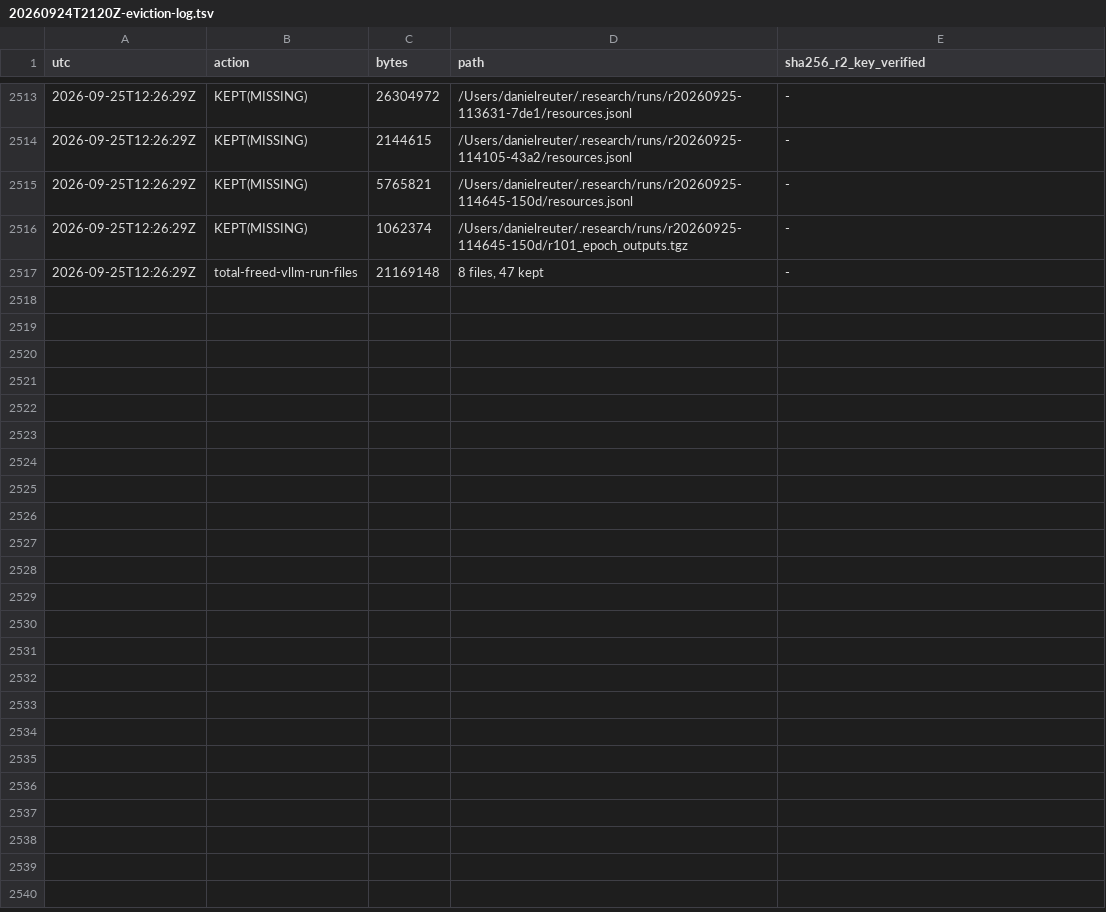
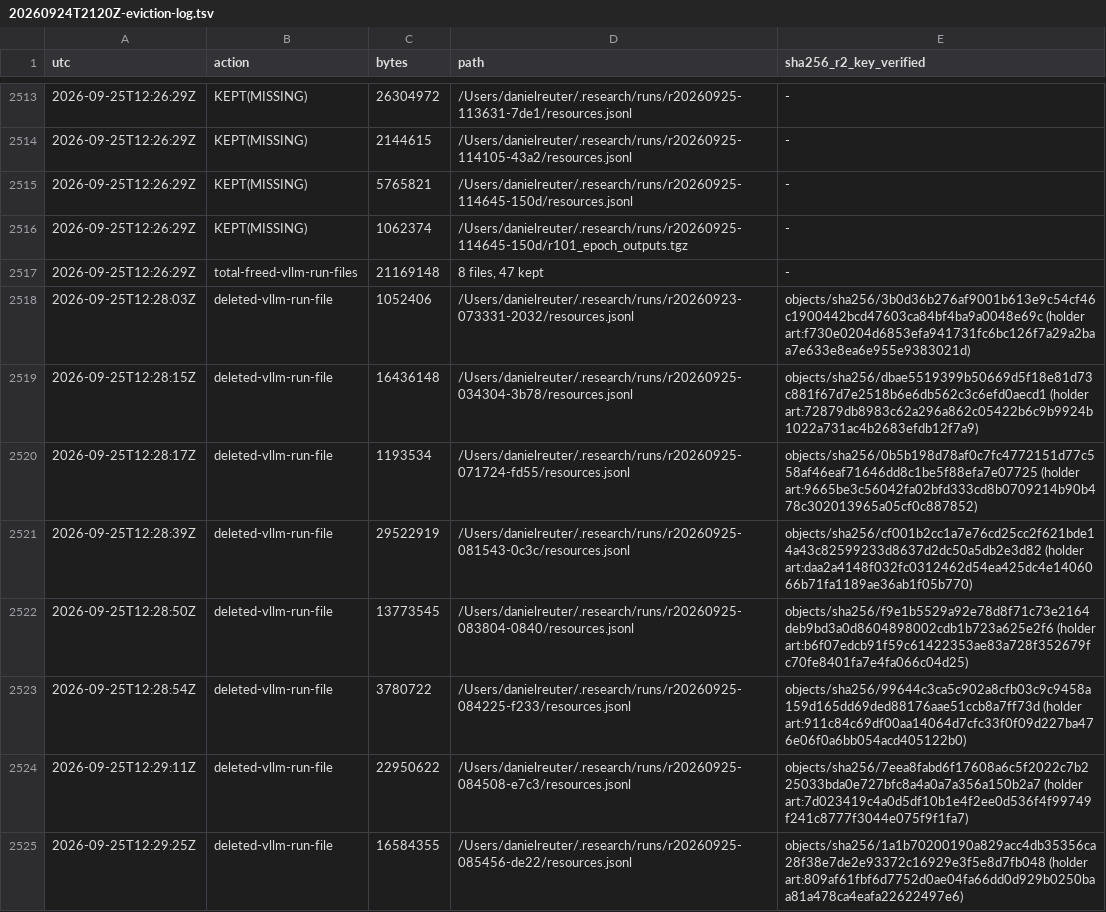
Before and after one commit to danielreuter/research-notes, a TSV file: lanes/coordinator/evidence/20260924T2120Z-eviction-log.tsv, drawn as a sheet; only a part is shown, gaps mark what is left out; the diff covers the shown part only.

Commit message:
notes sync 2026-09-25T12:31Z: 19 paths

```diff
--- a/lanes/coordinator/evidence/20260924T2120Z-eviction-log.tsv
+++ b/lanes/coordinator/evidence/20260924T2120Z-eviction-log.tsv
@@ -2517 +2517,9 @@ utc	action	bytes	path	sha256_r2_key_verified
 2026-09-25T12:26:29Z	total-freed-vllm-run-files	21169148	8 files, 47 kept	-
+2026-09-25T12:28:03Z	deleted-vllm-run-file	1052406	/Users/danielreuter/.research/runs/r20260923-073331-2032/resources.jsonl	objects/sha256/3b0d36b276af9001b613e9c54cf46c1900442bcd47603ca84bf4ba9a0048e69c (holder art:f730e0204d6853efa941731fc6bc126f7a29a2baa7e633e8ea6e955e9383021d)
+2026-09-25T12:28:15Z	deleted-vllm-run-file	16436148	/Users/danielreuter/.research/runs/r20260925-034304-3b78/resources.jsonl	objects/sha256/dbae5519399b50669d5f18e81d73c881f67d7e2518b6e6db562c3c6efd0aecd1 (holder art:72879db8983c62a296a862c05422b6c9b9924b1022a731ac4b2683efdb12f7a9)
+2026-09-25T12:28:17Z	deleted-vllm-run-file	1193534	/Users/danielreuter/.research/runs/r20260925-071724-fd55/resources.jsonl	objects/sha256/0b5b198d78af0c7fc4772151d77c558af46eaf71646dd8c1be5f88efa7e07725 (holder art:9665be3c56042fa02bfd333cd8b0709214b90b478c302013965a05cf0c887852)
+2026-09-25T12:28:39Z	deleted-vllm-run-file	29522919	/Users/danielreuter/.research/runs/r20260925-081543-0c3c/resources.jsonl	objects/sha256/cf001b2cc1a7e76cd25cc2f621bde14a43c82599233d8637d2dc50a5db2e3d82 (holder art:daa2a4148f032fc0312462d54ea425dc4e1406066b71fa1189ae36ab1f05b770)
+2026-09-25T12:28:50Z	deleted-vllm-run-file	13773545	/Users/danielreuter/.research/runs/r20260925-083804-0840/resources.jsonl	objects/sha256/f9e1b5529a92e78d8f71c73e2164deb9bd3a0d8604898002cdb1b723a625e2f6 (holder art:b6f07edcb91f59c61422353ae83a728f352679fc70fe8401fa7e4fa066c04d25)
+2026-09-25T12:28:54Z	deleted-vllm-run-file	3780722	/Users/danielreuter/.research/runs/r20260925-084225-f233/resources.jsonl	objects/sha256/99644c3ca5c902a8cfb03c9c9458a159d165dd69ded88176aae51ccb8a7ff73d (holder art:911c84c69df00aa14064d7cfc33f0f09d227ba476e06f0a6bb054acd405122b0)
+2026-09-25T12:29:11Z	deleted-vllm-run-file	22950622	/Users/danielreuter/.research/runs/r20260925-084508-e7c3/resources.jsonl	objects/sha256/7eea8fabd6f17608a6c5f2022c7b225033bda0e727bfc8a4a0a7a356a150b2a7 (holder art:7d023419c4a0d5df10b1e4f2ee0d536f4f99749f241c8777f3044e075f9f1fa7)
+2026-09-25T12:29:25Z	deleted-vllm-run-file	16584355	/Users/danielreuter/.research/runs/r20260925-085456-de22/resources.jsonl	objects/sha256/1a1b70200190a829acc4db35356ca28f38e7de2e93372c16929e3f5e8d7fb048 (holder art:809af61fbf6d7752d0ae04fa66dd0d929b0250baa81a478ca4eafa22622497e6)
```
Also changed, not shown: 8 added rows elsewhere in this file, 18 other files.
